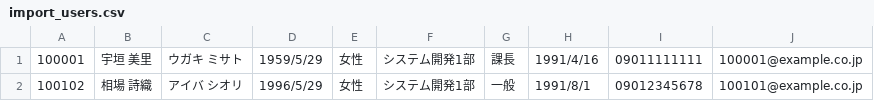
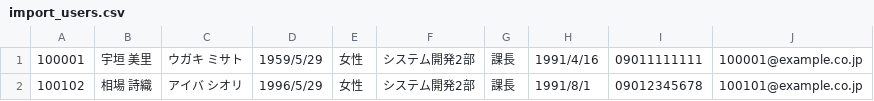
Before and after one commit to pugachev/udemy, a CSV file: batch/import_users.csv, drawn as a sheet.

```diff
--- a/batch/import_users.csv
+++ b/batch/import_users.csv
@@ -1,2 +1,2 @@
-100001,宇垣 美里,ウガキ ミサト,1959/5/29,女性,システム開発1部,課長,1991/4/16,09011111111,100001@example.co.jp
-100102,相場 詩織,アイバ シオリ,1996/5/29,女性,システム開発1部,一般,1991/8/1,09012345678,100101@example.co.jp
+100001,宇垣 美里,ウガキ ミサト,1959/5/29,女性,システム開発2部,課長,1991/4/16,09011111111,100001@example.co.jp
+100102,相場 詩織,アイバ シオリ,1996/5/29,女性,システム開発2部,課長,1991/8/1,09012345678,100101@example.co.jp
```
Also changed, not shown: 1 other file.
